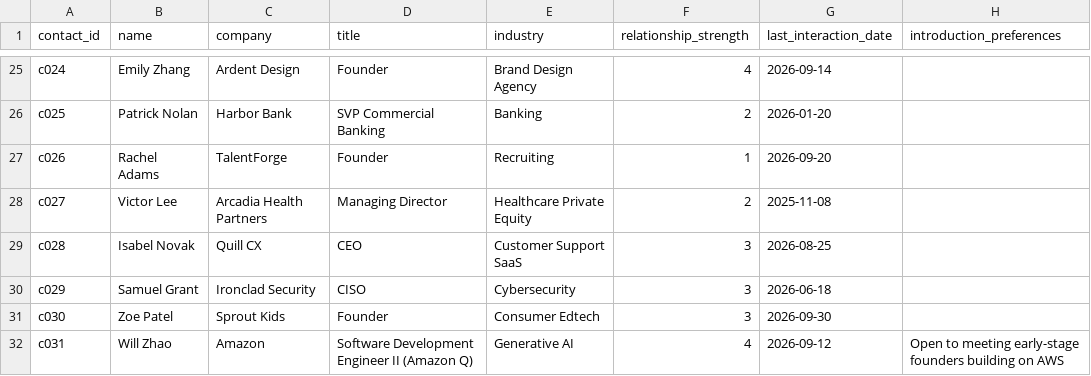
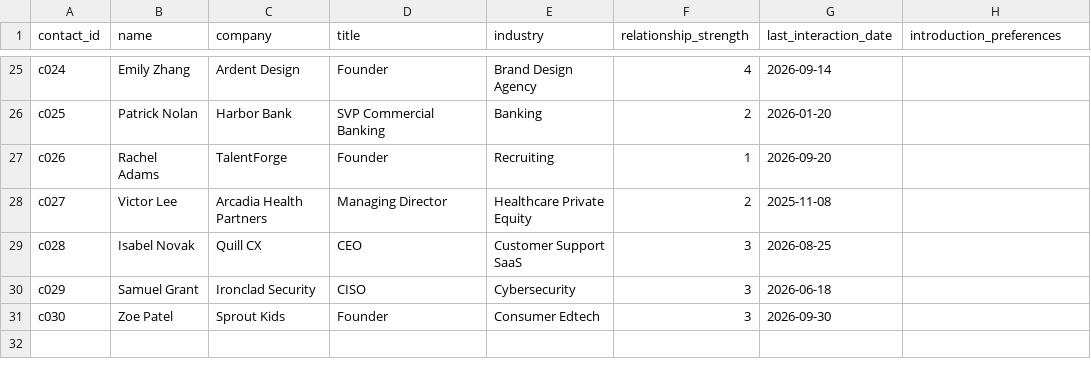
Before and after one commit to WillZhao2021/sea-claude-impact-warmsignal, a CSV file: data/contacts.csv, drawn as a sheet; only a part is shown, gaps mark what is left out.

```diff
--- a/data/contacts.csv
+++ b/data/contacts.csv
@@ -31,2 +31 @@ c029,Samuel Grant,Ironclad Security,CISO,Cybersecurity,3,2026-06-18,
 c030,Zoe Patel,Sprout Kids,Founder,Consumer Edtech,3,2026-09-30,
-c031,Will Zhao,Amazon,Software Development Engineer II (Amazon Q),Generative AI,4,2026-09-12,Open to meeting early-stage founders building on AWS
```
Also changed, not shown: 4 other files.
